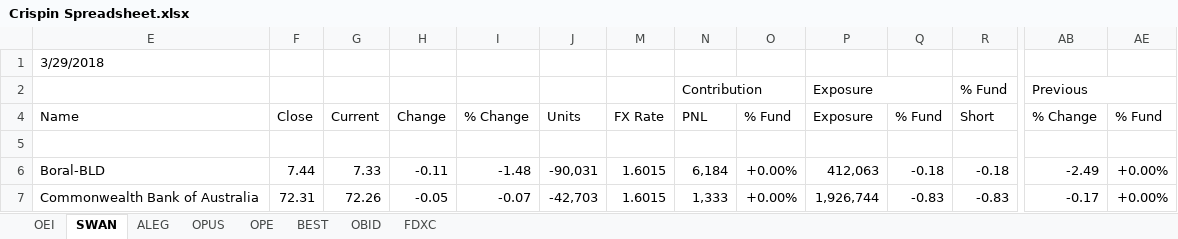
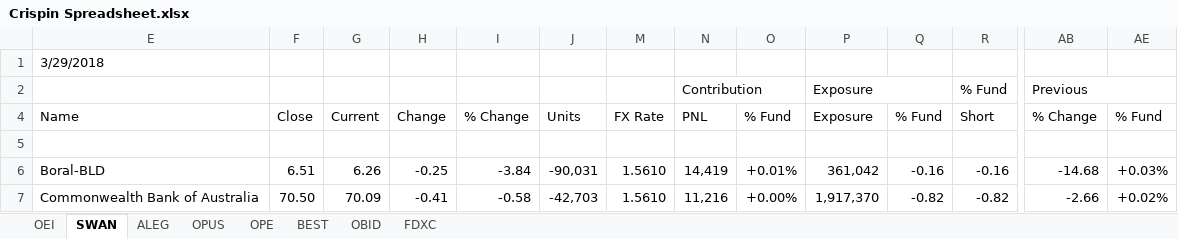
Before and after one commit to kiwiinlondon/Excel, an Excel workbook: Odey.Excel.CrispinsSpreadsheet/Crispin Spreadsheet.xlsx, sheet SWAN, drawn as a sheet; only a part is shown, gaps mark what is left out; values as stored, in another font and other column widths than the file's, no cell formats; the diff covers the shown part only; the diff names each change by its address in the sheet, - before the commit and + after, or states it on an @@ line.

```diff
--- a/Odey.Excel.CrispinsSpreadsheet/Crispin Spreadsheet.xlsx (sheet SWAN)
+++ b/Odey.Excel.CrispinsSpreadsheet/Crispin Spreadsheet.xlsx (sheet SWAN)
-F6 (Close): 7.44
+F6 (Close): 6.51
-G6 (Current): 7.33
+G6 (Current): 6.26
-H6 (Change): -0.11
+H6 (Change): -0.25
-I6 (% Change): -1.48
+I6 (% Change): -3.84
-M6:M7 (FX Rate): 1.6015
+M6:M7 (FX Rate): 1.5610
-N6 (PNL): 6,184
+N6 (PNL): 14,419
-O6 (% Fund): +0.00%
+O6 (% Fund): +0.01%
-P6 (Exposure): 412,063
+P6 (Exposure): 361,042
-Q6 (% Fund): -0.18
+Q6 (% Fund): -0.16
-R6 (Short): -0.18
+R6 (Short): -0.16
-AB6 (% Change): -2.49
+AB6 (% Change): -14.68
-AE6 (% Fund): +0.00%
+AE6 (% Fund): +0.03%
-F7 (Close): 72.31
+F7 (Close): 70.50
-G7 (Current): 72.26
+G7 (Current): 70.09
-H7 (Change): -0.05
+H7 (Change): -0.41
-I7 (% Change): -0.07
+I7 (% Change): -0.58
-N7 (PNL): 1,333
+N7 (PNL): 11,216
-P7 (Exposure): 1,926,744
+P7 (Exposure): 1,917,370
-Q7 (% Fund): -0.83
+Q7 (% Fund): -0.82
-R7 (Short): -0.83
+R7 (Short): -0.82
-AB7 (% Change): -0.17
+AB7 (% Change): -2.66
-AE7 (% Fund): +0.00%
+AE7 (% Fund): +0.02%
```
Also changed, not shown: 1909 edited cells elsewhere in this sheet, sheet OEI, sheet ALEG, sheet OPUS, sheet FDXC, sheet OPE, sheet OBID, 1 more sheet, cell formats, formulas that keep their value, hidden cells, 3 other files.
